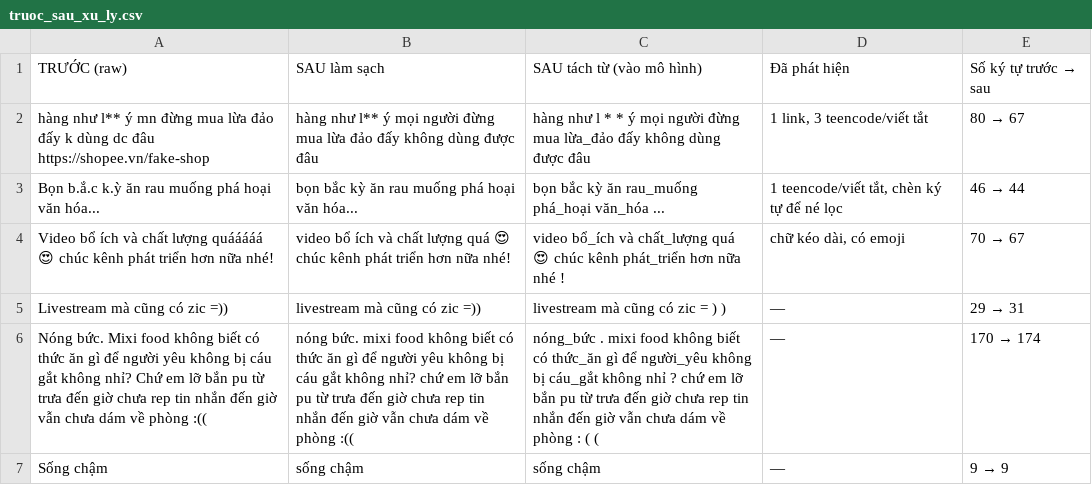
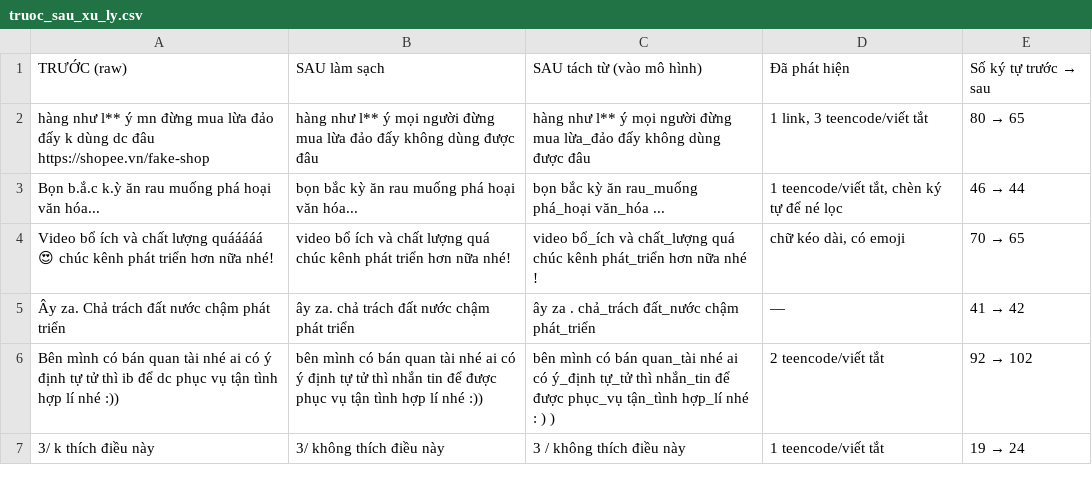
Before and after one commit to dtc245160044-code/final-SIC, a CSV file: outputs/truoc_sau_xu_ly.csv, drawn as a sheet.

```diff
--- a/outputs/truoc_sau_xu_ly.csv
+++ b/outputs/truoc_sau_xu_ly.csv
@@ -1,7 +1,7 @@
 TRƯỚC (raw),SAU làm sạch,SAU tách từ (vào mô hình),Đã phát hiện,Số ký tự trước → sau
-hàng như l** ý mn đừng mua lừa đảo đấy k dùng dc đâu https://shopee.vn/fake-shop,hàng như l** ý mọi người đừng mua lừa đảo đấy không dùng được đâu,hàng như l * * ý mọi người đừng mua lừa_đảo đấy không dùng được đâu,"1 link, 3 teencode/viết tắt",80 → 67
+hàng như l** ý mn đừng mua lừa đảo đấy k dùng dc đâu https://shopee.vn/fake-shop,hàng như l** ý mọi người đừng mua lừa đảo đấy không dùng được đâu,hàng như l** ý mọi người đừng mua lừa_đảo đấy không dùng được đâu,"1 link, 3 teencode/viết tắt",80 → 65
 Bọn b.ắ.c k.ỳ ăn rau muống phá hoại văn hóa...,bọn bắc kỳ ăn rau muống phá hoại văn hóa...,bọn bắc kỳ ăn rau_muống phá_hoại văn_hóa ...,"1 teencode/viết tắt, chèn ký tự để né lọc",46 → 44
-Video bổ ích và chất lượng quááááá 😍 chúc kênh phát triển hơn nữa nhé!,video bổ ích và chất lượng quá 😍 chúc kênh phát triển hơn nữa nhé!,video bổ_ích và chất_lượng quá 😍 chúc kênh phát_triển hơn nữa nhé !,"chữ kéo dài, có emoji",70 → 67
-Livestream mà cũng có zic =)),livestream mà cũng có zic =)),livestream mà cũng có zic = ) ),—,29 → 31
-Nóng bức. Mixi food không biết có thức ăn gì để người yêu không bị cáu gắt không nhỉ? Chứ em lỡ bắn pu từ trưa đến giờ chưa rep tin nhắn đến giờ vẫn chưa dám về phòng :((,nóng bức. mixi food không biết có thức ăn gì để người yêu không bị cáu gắt không nhỉ? chứ em lỡ bắn pu từ trưa đến giờ chưa rep tin nhắn đến giờ vẫn chưa dám về phòng :((,nóng_bức . mixi food không biết có thức_ăn gì để người_yêu không bị cáu_gắt không nhỉ ? chứ em lỡ bắn pu từ trưa đến giờ chưa rep tin nhắn đến giờ vẫn chưa dám về phòng : ( (,—,170 → 174
-Sống chậm,sống chậm,sống chậm,—,9 → 9
+Video bổ ích và chất lượng quááááá 😍 chúc kênh phát triển hơn nữa nhé!,video bổ ích và chất lượng quá chúc kênh phát triển hơn nữa nhé!,video bổ_ích và chất_lượng quá chúc kênh phát_triển hơn nữa nhé !,"chữ kéo dài, có emoji",70 → 65
+Ây za. Chả trách đất nước chậm phát triển,ây za. chả trách đất nước chậm phát triển,ây za . chả_trách đất_nước chậm phát_triển,—,41 → 42
+Bên mình có bán quan tài nhé ai có ý định tự tử thì ib để dc phục vụ tận tình hợp lí nhé :)),bên mình có bán quan tài nhé ai có ý định tự tử thì nhắn tin để được phục vụ tận tình hợp lí nhé :)),bên mình có bán quan_tài nhé ai có ý_định tự_tử thì nhắn_tin để được phục_vụ tận_tình hợp_lí nhé : ) ),2 teencode/viết tắt,92 → 102
+3/ k thích điều này,3/ không thích điều này,3 / không thích điều này,1 teencode/viết tắt,19 → 24
```
Also changed, not shown: 10 other files.
